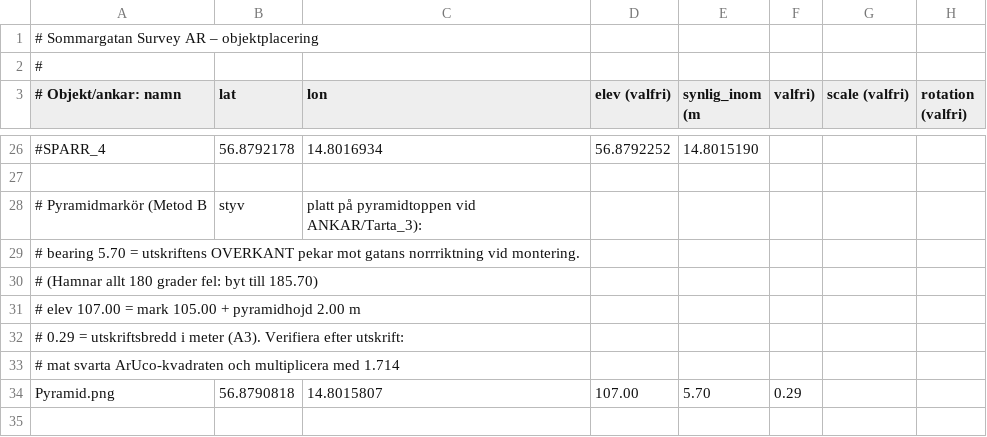
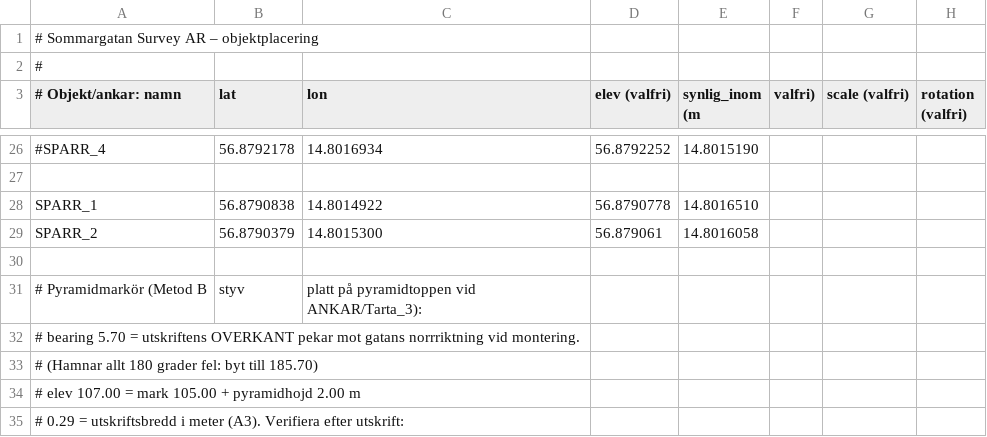
Before and after one commit to henkegyllen/Sommargata, a CSV file: assets/placements.csv, drawn as a sheet; only a part is shown, gaps mark what is left out; the shorter side is filled out with more unchanged rows; the diff names each change by its address in the sheet, - before the commit and + after, or states it on an @@ line.

Commit message:
Update placements.csv

```diff
--- a/assets/placements.csv
+++ b/assets/placements.csv
+row 28: SPARR_1 | 56.8790838 | 14.8014922 | 56.8790778 | 14.8016510
+row 29: SPARR_2 | 56.8790379 | 14.8015300 | 56.879061 | 14.8016058
+row 30: (empty)
```
